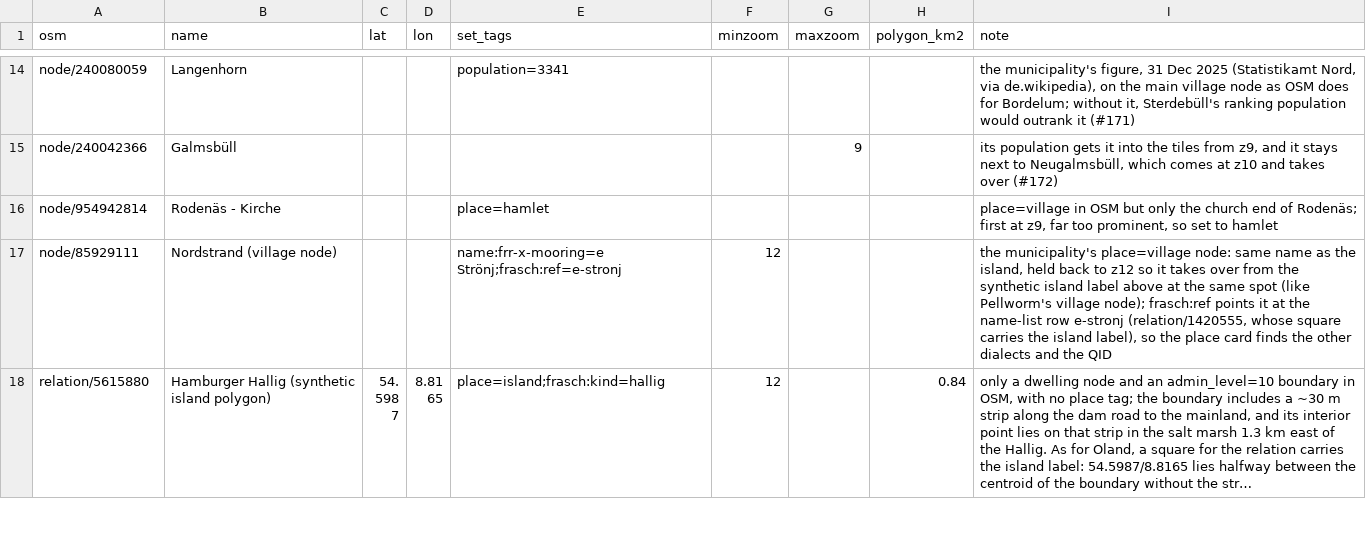
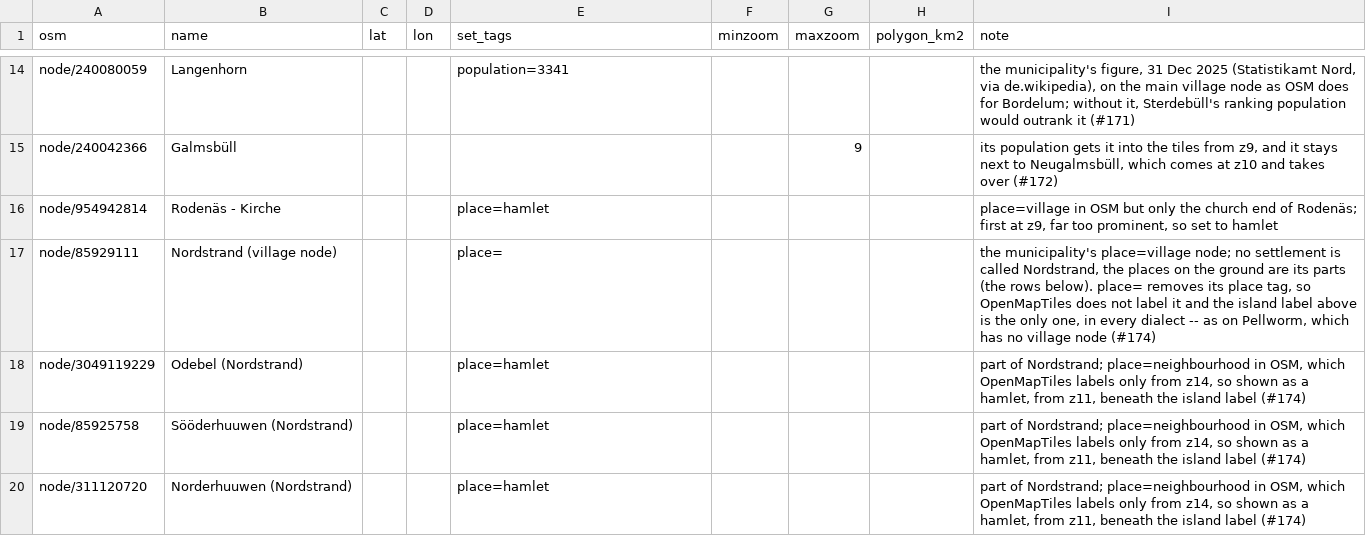
Before and after one commit to Commander-Cody/frasch-koord, a CSV file: names/curation.csv, drawn as a sheet; only a part is shown, gaps mark what is left out; the shorter side is filled out with more unchanged rows; long unchanged cells end in …; the diff covers the shown part only.

```diff
--- a/names/curation.csv
+++ b/names/curation.csv
@@ -16,2 +16,5 @@ node/240042366,Galmsbüll,,,,,9,,"its population gets it into the tiles from z9,
 node/954942814,Rodenäs - Kirche,,,place=hamlet,,,,"place=village in OSM but only the church end of Rodenäs; first at z9, far too prominent, so set to hamlet"
-node/85929111,Nordstrand (village node),,,name:frr-x-mooring=e Strönj;frasch:ref=e-stronj,12,,,"the municipality's place=village node: same name as the island, held back to z12 so it takes over from the synthetic island label above at the same spot (like Pellworm's village node); frasch:ref points it at the name-list row e-stronj (relation/1420555, whose square carries the island label), so the place card finds the other dialects and the QID"
+node/85929111,Nordstrand (village node),,,place=,,,,"the municipality's place=village node; no settlement is called Nordstrand, the places on the ground are its parts (the rows below). place= removes its place tag, so OpenMapTiles does not label it and the island label above is the only one, in every dialect -- as on Pellworm, which has no village node (#174)"
+node/3049119229,Odebel (Nordstrand),,,place=hamlet,,,,"part of Nordstrand; place=neighbourhood in OSM, which OpenMapTiles labels only from z14, so shown as a hamlet, from z11, beneath the island label (#174)"
+node/85925758,Sööderhuuwen (Nordstrand),,,place=hamlet,,,,"part of Nordstrand; place=neighbourhood in OSM, which OpenMapTiles labels only from z14, so shown as a hamlet, from z11, beneath the island label (#174)"
+node/311120720,Norderhuuwen (Nordstrand),,,place=hamlet,,,,"part of Nordstrand; place=neighbourhood in OSM, which OpenMapTiles labels only from z14, so shown as a hamlet, from z11, beneath the island label (#174)"
```
Also changed, not shown: 3 added rows and 2 edited cells elsewhere in this file, names/places.csv, 6 other files.
